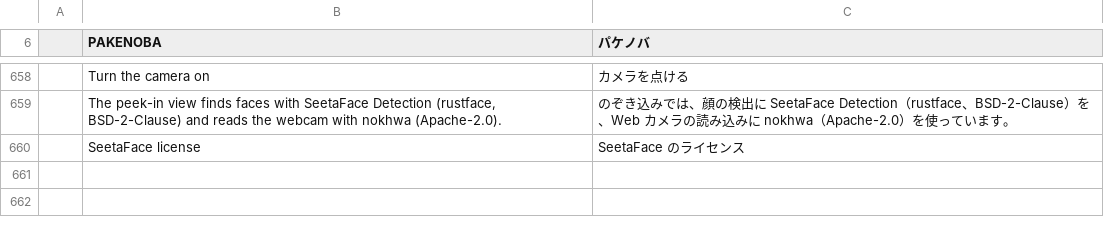
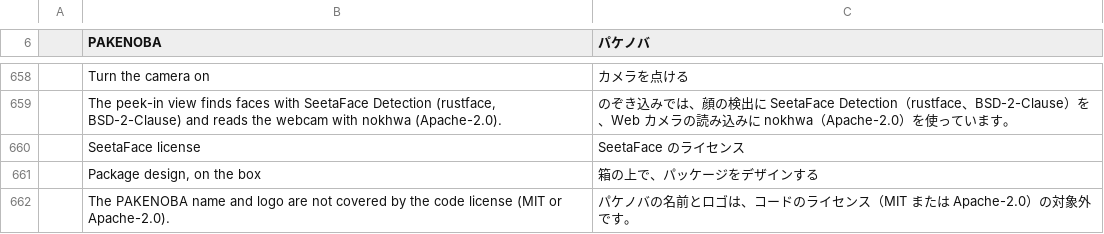
Before and after one commit to TJ16th/pakenoba, a TSV file: crates/pakenoba-i18n/catalogs/ja.tsv, drawn as a sheet; only a part is shown, gaps mark what is left out.

```diff
--- a/crates/pakenoba-i18n/catalogs/ja.tsv
+++ b/crates/pakenoba-i18n/catalogs/ja.tsv
@@ -660 +660,3 @@
 	SeetaFace license	SeetaFace のライセンス
+	Package design, on the box	箱の上で、パッケージをデザインする
+	The PAKENOBA name and logo are not covered by the code license (MIT or Apache-2.0).	パケノバの名前とロゴは、コードのライセンス（MIT または Apache-2.0）の対象外です。
```
Also changed, not shown: 7 other files.
